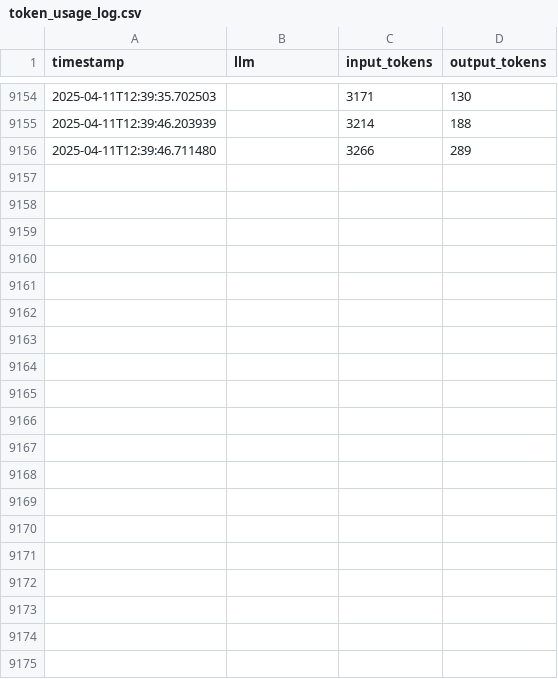
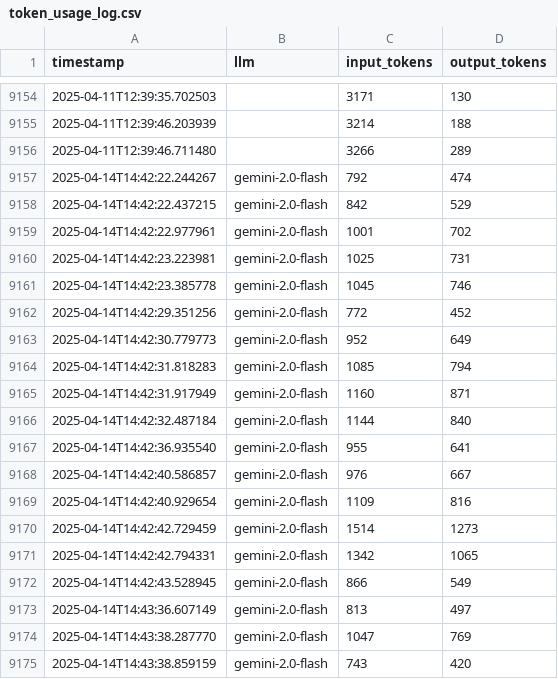
Before and after one commit to 0m08/SubmissionReviewAgent, a CSV file: token_usage_log.csv, drawn as a sheet; only a part is shown, gaps mark what is left out; the diff covers the shown part only.

```diff
--- a/token_usage_log.csv
+++ b/token_usage_log.csv
@@ -9156 +9156,20 @@ timestamp,llm,input_tokens,output_tokens
 2025-04-11T12:39:46.711480,,3266,289
+2025-04-14T14:42:22.244267,gemini-2.0-flash,792,474
+2025-04-14T14:42:22.437215,gemini-2.0-flash,842,529
+2025-04-14T14:42:22.977961,gemini-2.0-flash,1001,702
+2025-04-14T14:42:23.223981,gemini-2.0-flash,1025,731
+2025-04-14T14:42:23.385778,gemini-2.0-flash,1045,746
+2025-04-14T14:42:29.351256,gemini-2.0-flash,772,452
+2025-04-14T14:42:30.779773,gemini-2.0-flash,952,649
+2025-04-14T14:42:31.818283,gemini-2.0-flash,1085,794
+2025-04-14T14:42:31.917949,gemini-2.0-flash,1160,871
+2025-04-14T14:42:32.487184,gemini-2.0-flash,1144,840
+2025-04-14T14:42:36.935540,gemini-2.0-flash,955,641
+2025-04-14T14:42:40.586857,gemini-2.0-flash,976,667
+2025-04-14T14:42:40.929654,gemini-2.0-flash,1109,816
+2025-04-14T14:42:42.729459,gemini-2.0-flash,1514,1273
+2025-04-14T14:42:42.794331,gemini-2.0-flash,1342,1065
+2025-04-14T14:42:43.528945,gemini-2.0-flash,866,549
+2025-04-14T14:43:36.607149,gemini-2.0-flash,813,497
+2025-04-14T14:43:38.287770,gemini-2.0-flash,1047,769
+2025-04-14T14:43:38.859159,gemini-2.0-flash,743,420
```
Also changed, not shown: 11 added rows elsewhere in this file, 4 other files.
